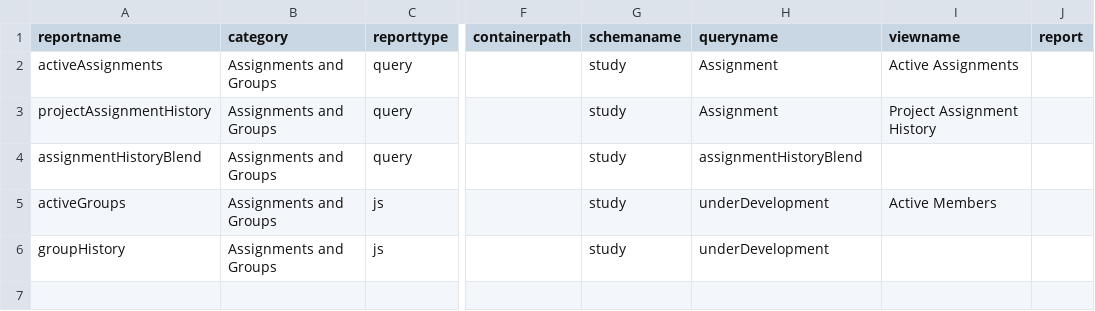
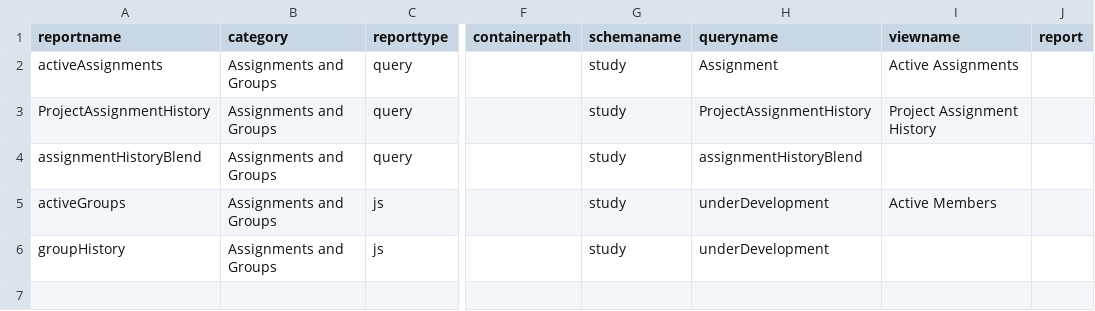
Before and after one commit to LabKey/cnprcEHRModules, a TSV file: cnprc_ehr/resources/data/reports.tsv, drawn as a sheet; only a part is shown, gaps mark what is left out; the diff names each change by its address in the sheet, - before the commit and + after, or states it on an @@ line.

```diff
--- a/cnprc_ehr/resources/data/reports.tsv
+++ b/cnprc_ehr/resources/data/reports.tsv
-A3 (reportname): projectAssignmentHistory
+A3 (reportname): ProjectAssignmentHistory
-H3 (queryname): Assignment
+H3 (queryname): ProjectAssignmentHistory
```
Also changed, not shown: cnprc_ehr/resources/referenceStudy/datasets/dataset1002.tsv, 25 other files.
